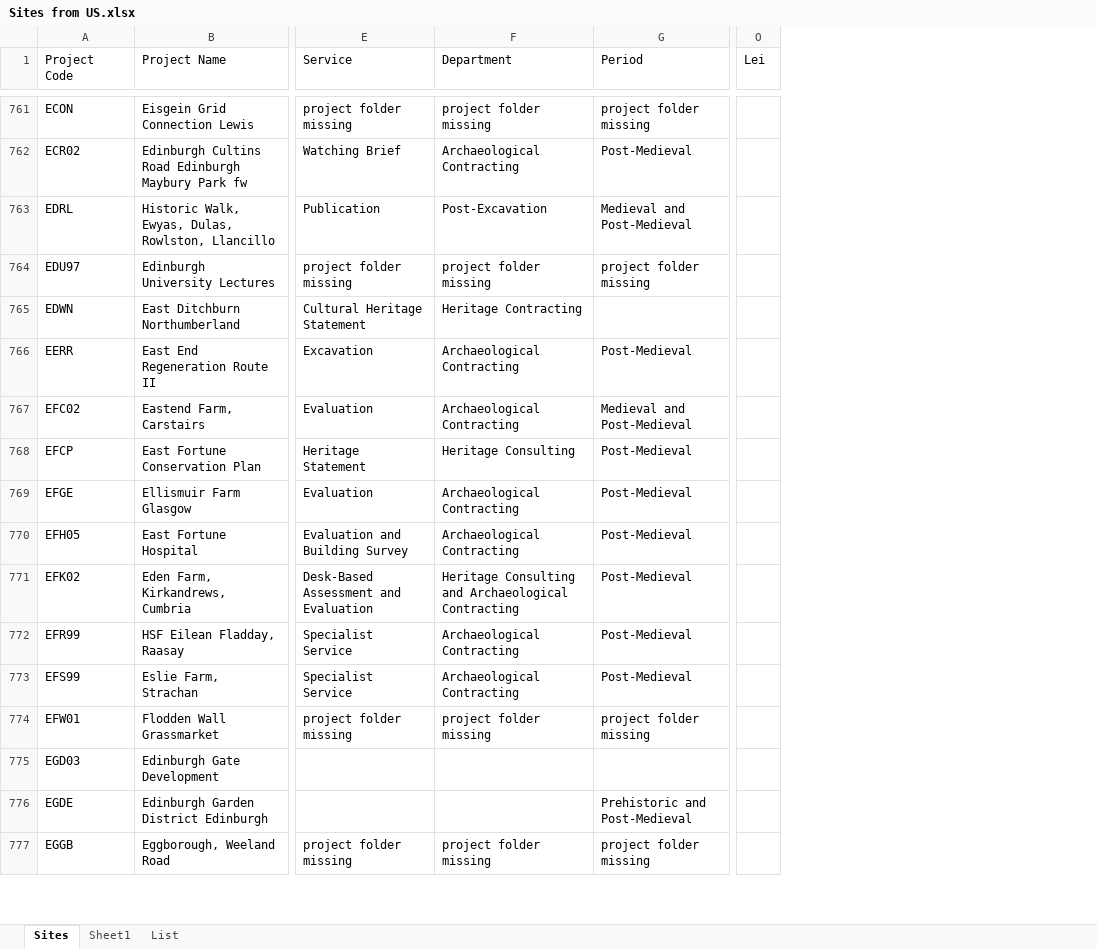
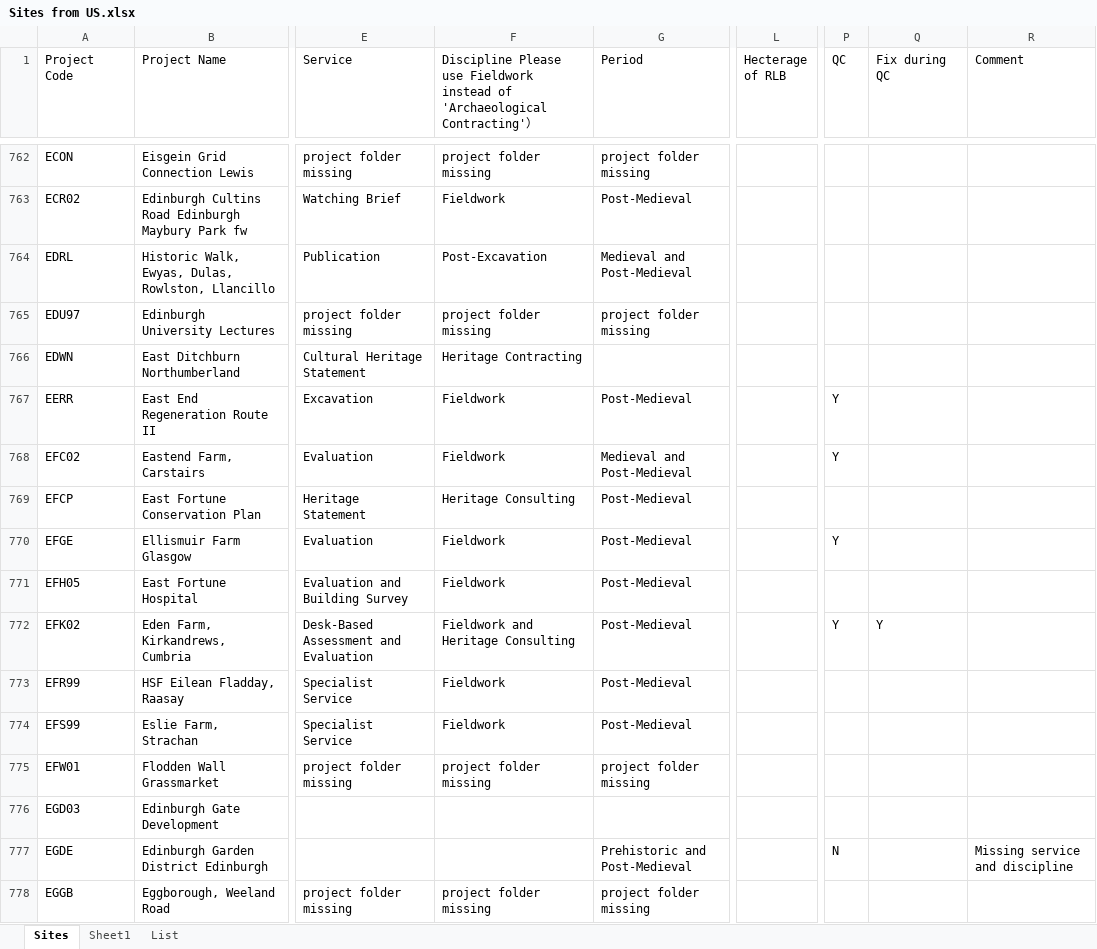
Before and after one commit to LeiHeadlandArc/external_interactive_map, an Excel workbook: Sites from US.xlsx, sheet Sites, drawn as a sheet; only a part is shown, gaps mark what is left out; values as stored, in another font and other column widths than the file's, no cell formats; removed rows and columns are numbered as before the commit, all else as after; the diff covers the shown part only; the diff names each change by its address in the sheet, - before the commit and + after, or states it on an @@ line.

```diff
--- a/Sites from US.xlsx (sheet Sites)
+++ b/Sites from US.xlsx (sheet Sites)
+column L (Hecterage of RLB), empty
-column O (Lei), empty
+column P (QC), rows 767-777: Y | Y |  | Y |  | Y |  |  |  |  | N
+column Q (Fix during QC), row 772: Y
+column R (Comment), row 777: Missing service and discipline
-F1: Department
+F1: Discipline Please use Fieldwork instead of 'Archaeological Contracting'）
-F763: Archaeological Contracting
+F763: Fieldwork
-F767:F768: Archaeological Contracting
+F767:F768: Fieldwork
-F770:F771: Archaeological Contracting
+F770:F771: Fieldwork
-F772: Heritage Consulting and Archaeological Contracting
+F772: Fieldwork and Heritage Consulting
-F773:F774: Archaeological Contracting
+F773:F774: Fieldwork
```
Also changed, not shown: 17 added rows, 15 removed rows and 1058 edited cells elsewhere in this sheet, sheet List, cell formats, formulas that keep their value, 3 other files.
